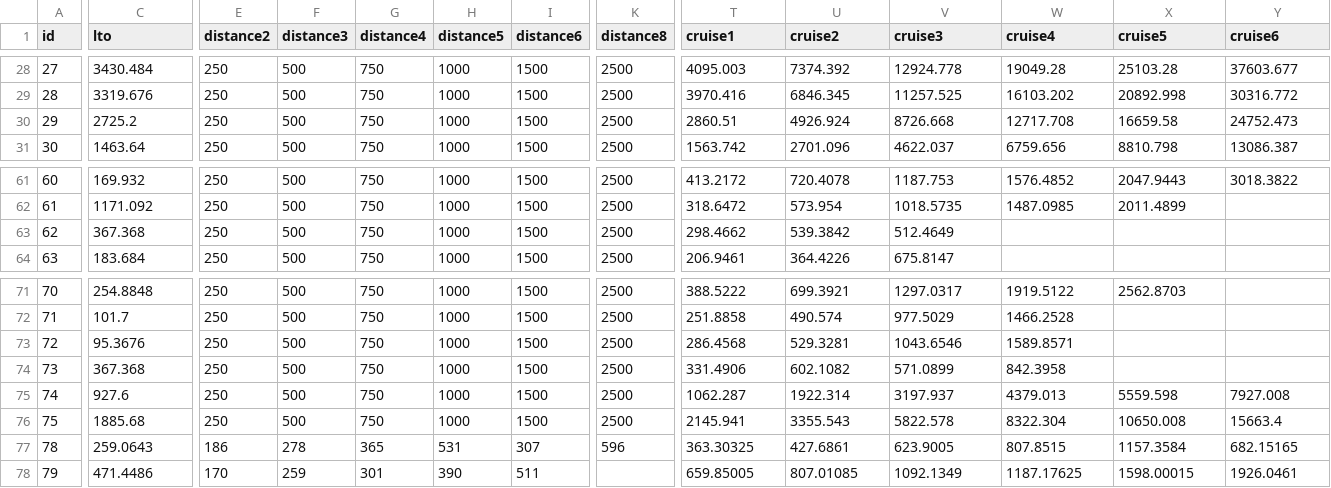
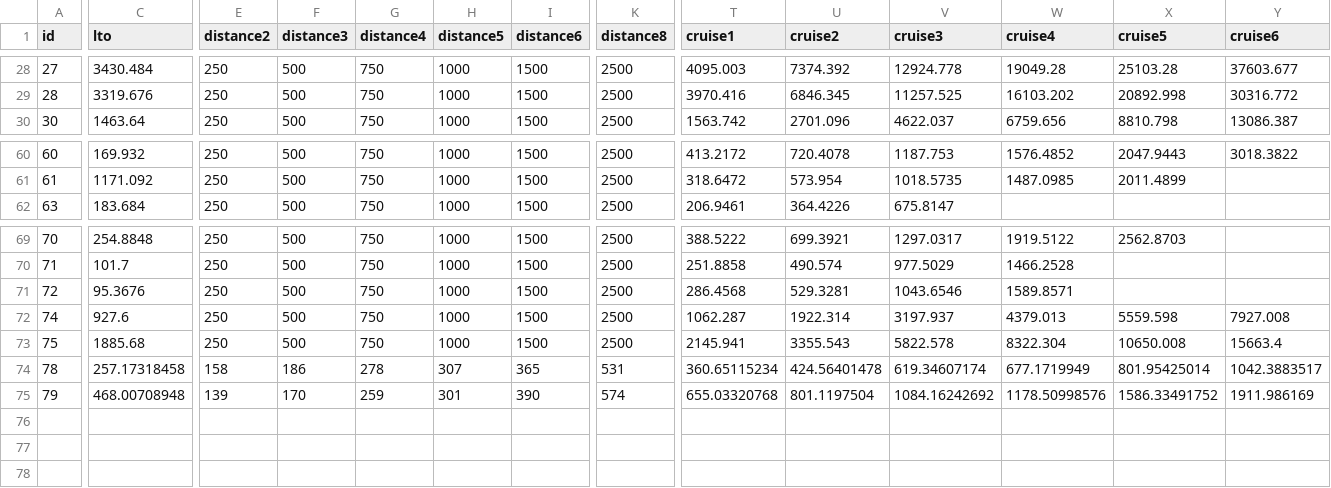
Before and after one commit to potash/visiblehand-core, a CSV file: data/csv/fuel_data.csv, drawn as a sheet; only a part is shown, gaps mark what is left out; removed rows and columns are numbered as before the commit, all else as after; rows hold the shown columns only; the diff covers the shown part only; the diff names each change by its address in the sheet, - before the commit and + after, or states it on an @@ line.

Commit message:
fixed aero fuel data and removed flawed eea data

```diff
--- a/data/csv/fuel_data.csv
+++ b/data/csv/fuel_data.csv
-row 30: 29 | 2725.2 | 250 | 500 | 750 | 1000 | 1500 | 2500 | 2860.51 | 4926.924 | 8726.668 | 12717.708 | 16659.58 | 24752.473
-row 63: 62 | 367.368 | 250 | 500 | 750 | 1000 | 1500 | 2500 | 298.4662 | 539.3842 | 512.4649
-row 74: 73 | 367.368 | 250 | 500 | 750 | 1000 | 1500 | 2500 | 331.4906 | 602.1082 | 571.0899 | 842.3958
-C74 (lto): 259.0643
+C74 (lto): 257.17318458
-E74 (distance2): 186
+E74 (distance2): 158
-F74 (distance3): 278
+F74 (distance3): 186
-G74 (distance4): 365
+G74 (distance4): 278
-H74 (distance5): 531
+H74 (distance5): 307
-I74 (distance6): 307
+I74 (distance6): 365
-K74 (distance8): 596
+K74 (distance8): 531
-T74 (cruise1): 363.30325
+T74 (cruise1): 360.65115234
-U74 (cruise2): 427.6861
+U74 (cruise2): 424.56401478
-V74 (cruise3): 623.9005
+V74 (cruise3): 619.34607174
-W74 (cruise4): 807.8515
+W74 (cruise4): 677.1719949
-X74 (cruise5): 1157.3584
+X74 (cruise5): 801.95425014
-Y74 (cruise6): 682.15165
+Y74 (cruise6): 1042.3883517
-C75 (lto): 471.4486
+C75 (lto): 468.00708948
-E75 (distance2): 170
+E75 (distance2): 139
-F75 (distance3): 259
+F75 (distance3): 170
-G75 (distance4): 301
+G75 (distance4): 259
-H75 (distance5): 390
+H75 (distance5): 301
-I75 (distance6): 511
+I75 (distance6): 390
-K75 (distance8): (empty)
+K75 (distance8): 574
-T75 (cruise1): 659.85005
+T75 (cruise1): 655.03320768
-U75 (cruise2): 807.01085
+U75 (cruise2): 801.1197504
-V75 (cruise3): 1092.1349
+V75 (cruise3): 1084.16242692
-W75 (cruise4): 1187.17625
+W75 (cruise4): 1178.50998576
-X75 (cruise5): 1598.00015
+X75 (cruise5): 1586.33491752
-Y75 (cruise6): 1926.0461
+Y75 (cruise6): 1911.986169
```
Also changed, not shown: 5 edited cells elsewhere in this file.
